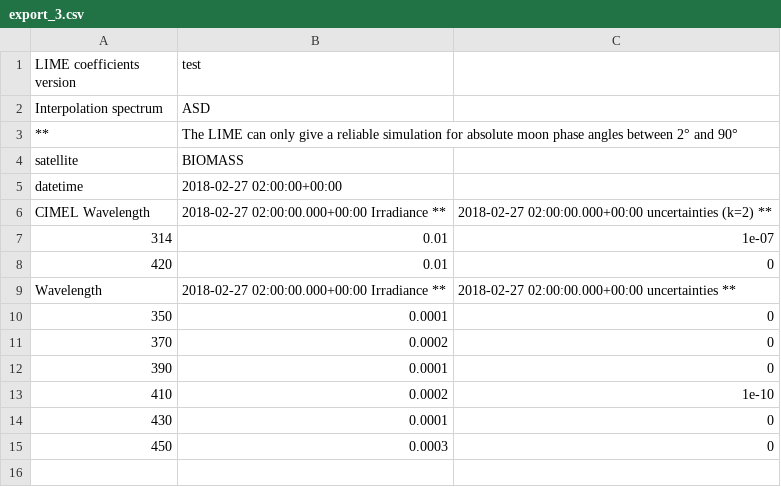
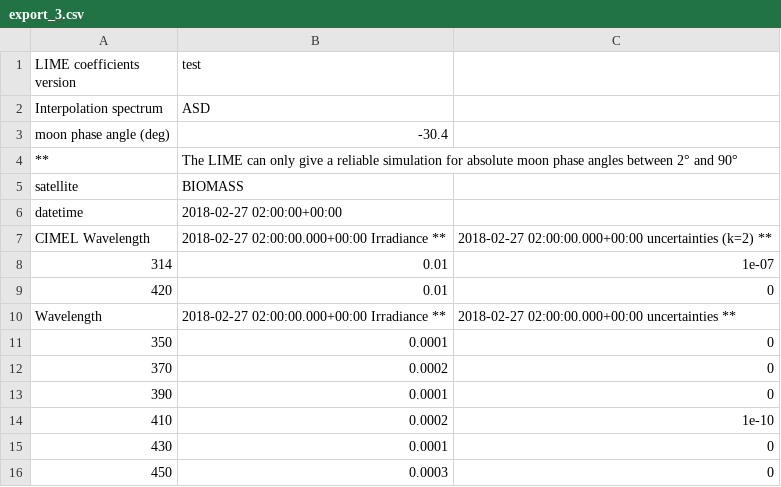
Before and after one commit to LIME-ESA/lime_tbx, a CSV file: test_files/csv/export_3.csv, drawn as a sheet.

```diff
--- a/test_files/csv/export_3.csv
+++ b/test_files/csv/export_3.csv
@@ -2,2 +2,3 @@ LIME coefficients version,test
 Interpolation spectrum,ASD
+moon phase angle (deg),-30.4
 **,The LIME can only give a reliable simulation for absolute moon phase angles between 2° and 90°
```
Also changed, not shown: test_files/csv/export_1.csv, test_files/csv/export_intirr_1.csv, 5 other files.
